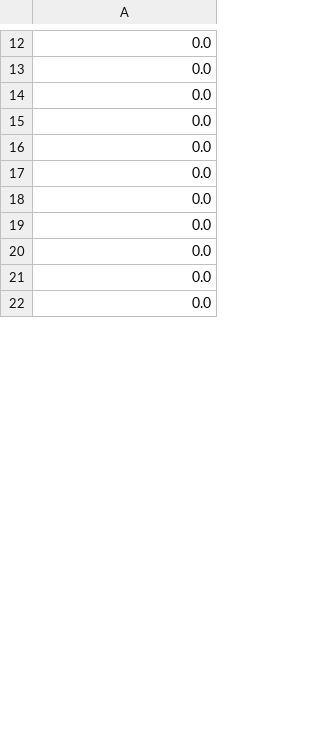
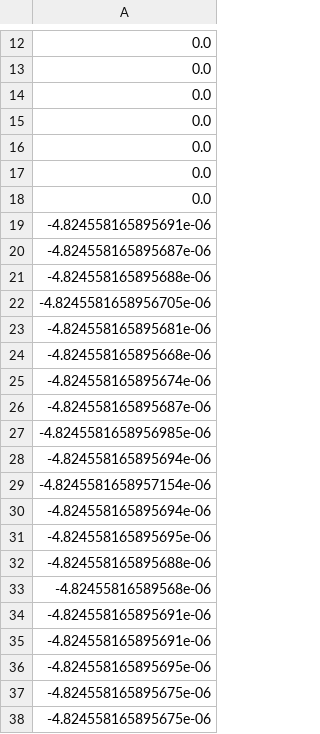
Before and after one commit to Gab-03/infodemiology-demo, a CSV file: Eastern Visayas (Region VIII).csv, drawn as a sheet; only a part is shown, gaps mark what is left out; the shorter side is filled out with more unchanged rows; the diff covers the shown part only; the diff names each change by its address in the sheet, - before the commit and + after, or states it on an @@ line.

```diff
--- a/Eastern Visayas (Region VIII).csv
+++ b/Eastern Visayas (Region VIII).csv
+row 19: -4.824558165895691e-06
+row 20: -4.824558165895687e-06
+row 21: -4.824558165895688e-06
+row 22: -4.8245581658956705e-06
+row 23: -4.824558165895681e-06
+row 24: -4.824558165895668e-06
+row 25: -4.824558165895674e-06
+row 26: -4.824558165895687e-06
+row 27: -4.8245581658956985e-06
+row 28: -4.824558165895694e-06
+row 29: -4.8245581658957154e-06
+row 30: -4.824558165895694e-06
+row 31: -4.824558165895695e-06
+row 32: -4.824558165895688e-06
+row 33: -4.82455816589568e-06
+row 34: -4.824558165895691e-06
+row 35: -4.824558165895691e-06
+row 36: -4.824558165895695e-06
+row 37: -4.824558165895675e-06
+row 38: -4.824558165895675e-06
```
Also changed, not shown: 15 added rows, 35 removed rows, 2 moved rows and 1 edited cell elsewhere in this file, Cordillera Administrative Region (CAR).csv, Davao Region (Region XI).csv, 15 other files.
